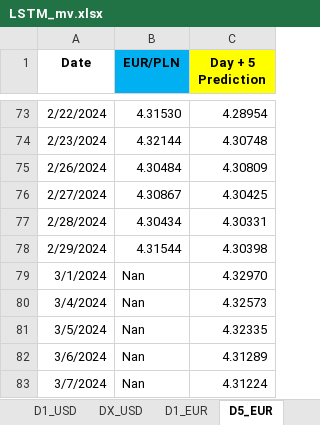
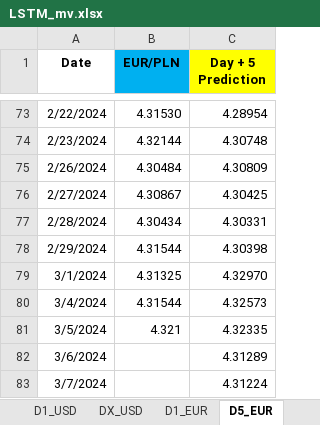
Before and after one commit to Mike7205/4_models1, an Excel workbook: LSTM_mv.xlsx, sheet D5_EUR, drawn as a sheet; only a part is shown, gaps mark what is left out; values as stored, in another font and other column widths than the file's, no borders; the diff names each change by its address in the sheet, - before the commit and + after, or states it on an @@ line.

```diff
--- a/LSTM_mv.xlsx (sheet D5_EUR)
+++ b/LSTM_mv.xlsx (sheet D5_EUR)
-B79 (EUR/PLN): Nan
+B79 (EUR/PLN): 4.31325
-B80 (EUR/PLN): Nan
+B80 (EUR/PLN): 4.31544
-B81 (EUR/PLN): Nan
+B81 (EUR/PLN): 4.321
-B82:B83 (EUR/PLN): Nan
+B82:B83 (EUR/PLN): (empty)
```
Also changed, not shown: sheet D1_OIL, sheet D1_USD, sheet D1_EUR, other sheet tabs.
